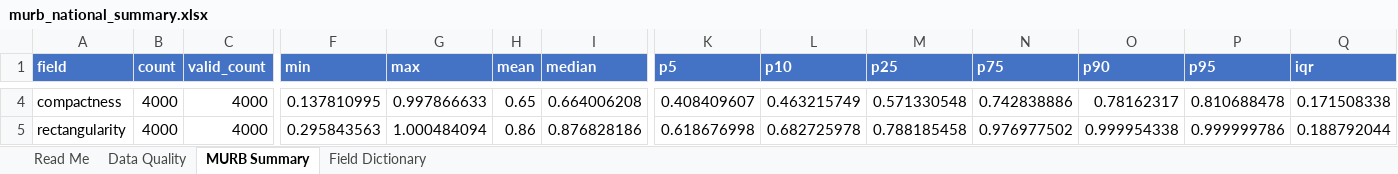
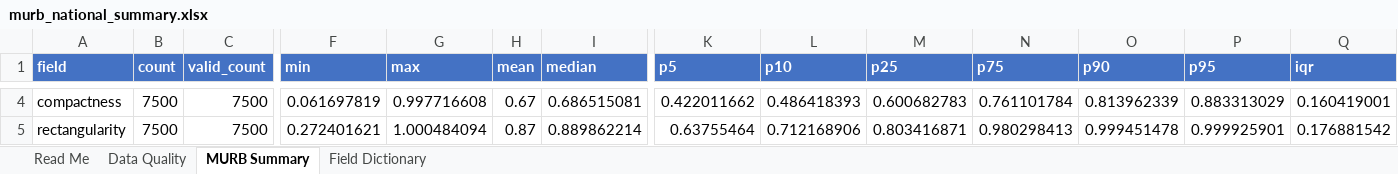
Before and after one commit to MaxPr1me/opendatabaseofbuildings-viz-for-murbs, an Excel workbook: outputs/excel/murb_national_summary.xlsx, sheet MURB Summary, drawn as a sheet; only a part is shown, gaps mark what is left out; values as stored, in another font and other column widths than the file's, no borders; the diff covers the shown part only; the diff names each change by its address in the sheet, - before the commit and + after, or states it on an @@ line.

```diff
--- a/outputs/excel/murb_national_summary.xlsx (sheet MURB Summary)
+++ b/outputs/excel/murb_national_summary.xlsx (sheet MURB Summary)
-B4:B5 (count): 4000
+B4:B5 (count): 7500
-C4:C5 (valid_count): 4000
+C4:C5 (valid_count): 7500
-F4 (min): 0.137810995
+F4 (min): 0.061697819
-G4 (max): 0.997866633
+G4 (max): 0.997716608
-H4 (mean): 0.65
+H4 (mean): 0.67
-I4 (median): 0.664006208
+I4 (median): 0.686515081
-K4 (p5): 0.408409607
+K4 (p5): 0.422011662
-L4 (p10): 0.463215749
+L4 (p10): 0.486418393
-M4 (p25): 0.571330548
+M4 (p25): 0.600682783
-N4 (p75): 0.742838886
+N4 (p75): 0.761101784
-O4 (p90): 0.78162317
+O4 (p90): 0.813962339
-P4 (p95): 0.810688478
+P4 (p95): 0.883313029
-Q4 (iqr): 0.171508338
+Q4 (iqr): 0.160419001
-F5 (min): 0.295843563
+F5 (min): 0.272401621
-H5 (mean): 0.86
+H5 (mean): 0.87
-I5 (median): 0.876828186
+I5 (median): 0.889862214
-K5 (p5): 0.618676998
+K5 (p5): 0.63755464
-L5 (p10): 0.682725978
+L5 (p10): 0.712168906
-M5 (p25): 0.788185458
+M5 (p25): 0.803416871
-N5 (p75): 0.976977502
+N5 (p75): 0.980298413
-O5 (p90): 0.999954338
+O5 (p90): 0.999451478
-P5 (p95): 0.999999786
+P5 (p95): 0.999925901
-Q5 (iqr): 0.188792044
+Q5 (iqr): 0.176881542
```
Also changed, not shown: 27 edited cells elsewhere in this sheet, sheet Data Quality, sheet Read Me, 7 other files.
